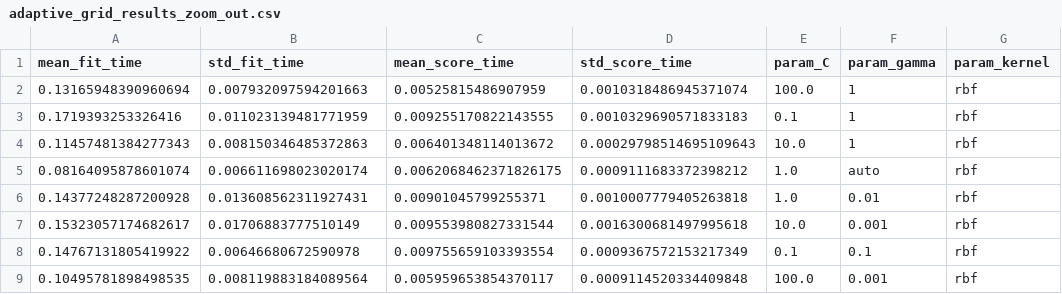
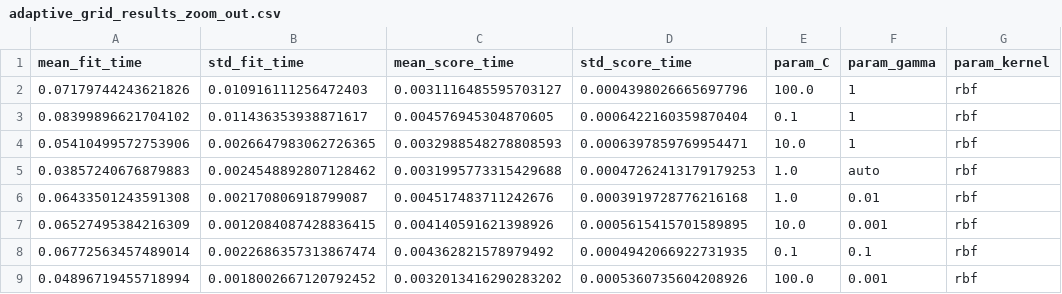
Before and after one commit to khangle111/SEP940_08_GestPipe_PythonMediapipe, a CSV file: code/training_results/adaptive_grid_results_zoom_out.csv, drawn as a sheet; only a part is shown; the diff covers the shown part only; the diff names each change by its address in the sheet, - before the commit and + after, or states it on an @@ line.

```diff
--- a/code/training_results/adaptive_grid_results_zoom_out.csv
+++ b/code/training_results/adaptive_grid_results_zoom_out.csv
-A2 (mean_fit_time): 0.13165948390960694
+A2 (mean_fit_time): 0.07179744243621826
-B2 (std_fit_time): 0.007932097594201663
+B2 (std_fit_time): 0.010916111256472403
-C2 (mean_score_time): 0.00525815486907959
+C2 (mean_score_time): 0.0031116485595703127
-D2 (std_score_time): 0.0010318486945371074
+D2 (std_score_time): 0.0004398026665697796
-A3 (mean_fit_time): 0.1719393253326416
+A3 (mean_fit_time): 0.08399896621704102
-B3 (std_fit_time): 0.011023139481771959
+B3 (std_fit_time): 0.011436353938871617
-C3 (mean_score_time): 0.009255170822143555
+C3 (mean_score_time): 0.004576945304870605
-D3 (std_score_time): 0.0010329690571833183
+D3 (std_score_time): 0.0006422160359870404
-A4 (mean_fit_time): 0.11457481384277343
+A4 (mean_fit_time): 0.05410499572753906
-B4 (std_fit_time): 0.008150346485372863
+B4 (std_fit_time): 0.0026647983062726365
-C4 (mean_score_time): 0.006401348114013672
+C4 (mean_score_time): 0.0032988548278808593
-D4 (std_score_time): 0.00029798514695109643
+D4 (std_score_time): 0.0006397859769954471
-A5 (mean_fit_time): 0.08164095878601074
+A5 (mean_fit_time): 0.03857240676879883
-B5 (std_fit_time): 0.006611698023020174
+B5 (std_fit_time): 0.0024548892807128462
-C5 (mean_score_time): 0.0062068462371826175
+C5 (mean_score_time): 0.0031995773315429688
-D5 (std_score_time): 0.0009111683372398212
+D5 (std_score_time): 0.00047262413179179253
-A6 (mean_fit_time): 0.14377248287200928
+A6 (mean_fit_time): 0.06433501243591308
-B6 (std_fit_time): 0.013608562311927431
+B6 (std_fit_time): 0.002170806918799087
-C6 (mean_score_time): 0.00901045799255371
+C6 (mean_score_time): 0.004517483711242676
-D6 (std_score_time): 0.0010007779405263818
+D6 (std_score_time): 0.0003919728776216168
-A7 (mean_fit_time): 0.15323057174682617
+A7 (mean_fit_time): 0.06527495384216309
-B7 (std_fit_time): 0.01706883777510149
+B7 (std_fit_time): 0.0012084087428836415
-C7 (mean_score_time): 0.009553980827331544
+C7 (mean_score_time): 0.004140591621398926
-D7 (std_score_time): 0.0016300681497995618
+D7 (std_score_time): 0.0005615415701589895
-A8 (mean_fit_time): 0.14767131805419922
+A8 (mean_fit_time): 0.06772563457489014
-B8 (std_fit_time): 0.00646680672590978
+B8 (std_fit_time): 0.0022686357313867474
-C8 (mean_score_time): 0.009755659103393554
+C8 (mean_score_time): 0.004362821578979492
-D8 (std_score_time): 0.0009367572153217349
+D8 (std_score_time): 0.0004942066922731935
-A9 (mean_fit_time): 0.10495781898498535
+A9 (mean_fit_time): 0.04896719455718994
-B9 (std_fit_time): 0.008119883184089564
+B9 (std_fit_time): 0.0018002667120792452
-C9 (mean_score_time): 0.005959653854370117
+C9 (mean_score_time): 0.0032013416290283202
-D9 (std_score_time): 0.0009114520334409848
+D9 (std_score_time): 0.0005360735604208926
```
Also changed, not shown: 68 edited cells elsewhere in this file, code/training_results/adaptive_grid_results_next_slide.csv, code/training_results/adaptive_grid_results_rotate_right.csv, 13 other files.
